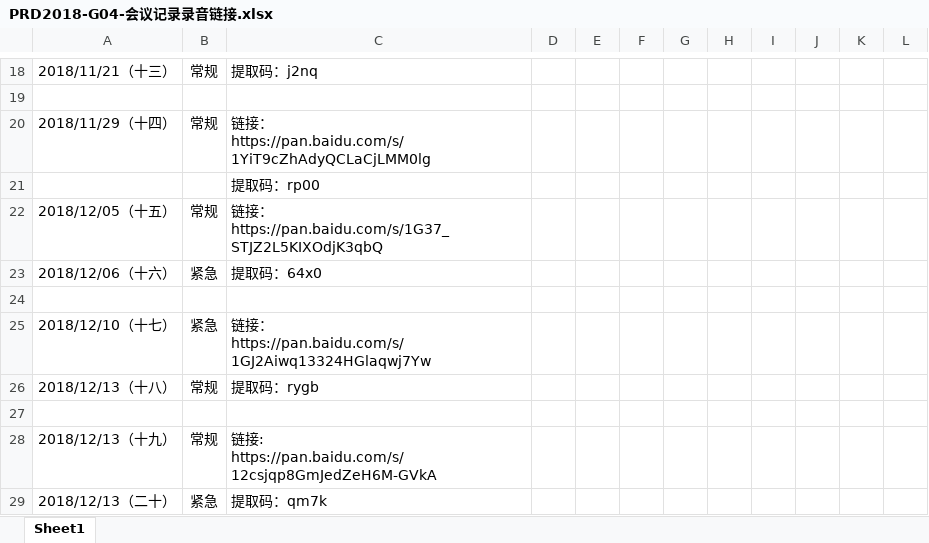
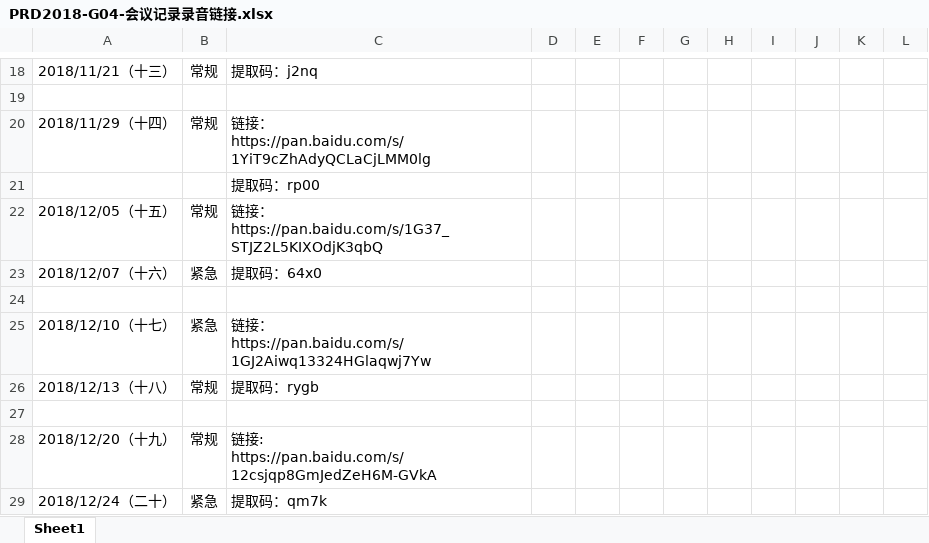
Before and after one commit to PRD-2018-G04/PRD-2018-G04, an Excel workbook: G04项目组/非受控文档/06-公用/PRD2018-G04-会议记录录音链接.xlsx, sheet Sheet1, drawn as a sheet; only a part is shown, gaps mark what is left out; values as stored, in another font and other column widths than the file's, no borders; the diff names each change by its address in the sheet, - before the commit and + after, or states it on an @@ line.

Commit message:
Update PRD2018-G04-会议记录录音链接.xlsx
update

```diff
--- a/G04项目组/非受控文档/06-公用/PRD2018-G04-会议记录录音链接.xlsx (sheet Sheet1)
+++ b/G04项目组/非受控文档/06-公用/PRD2018-G04-会议记录录音链接.xlsx (sheet Sheet1)
-A23: 2018/12/06（十六）
+A23: 2018/12/07（十六）
-A28: 2018/12/13（十九）
+A28: 2018/12/20（十九）
-A29: 2018/12/13（二十）
+A29: 2018/12/24（二十）
```
